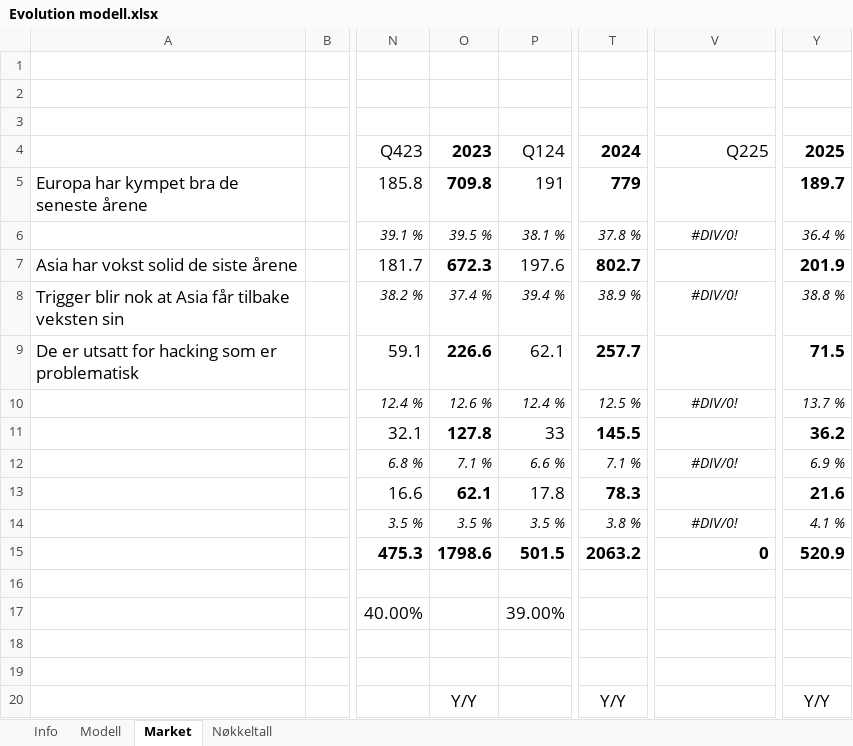
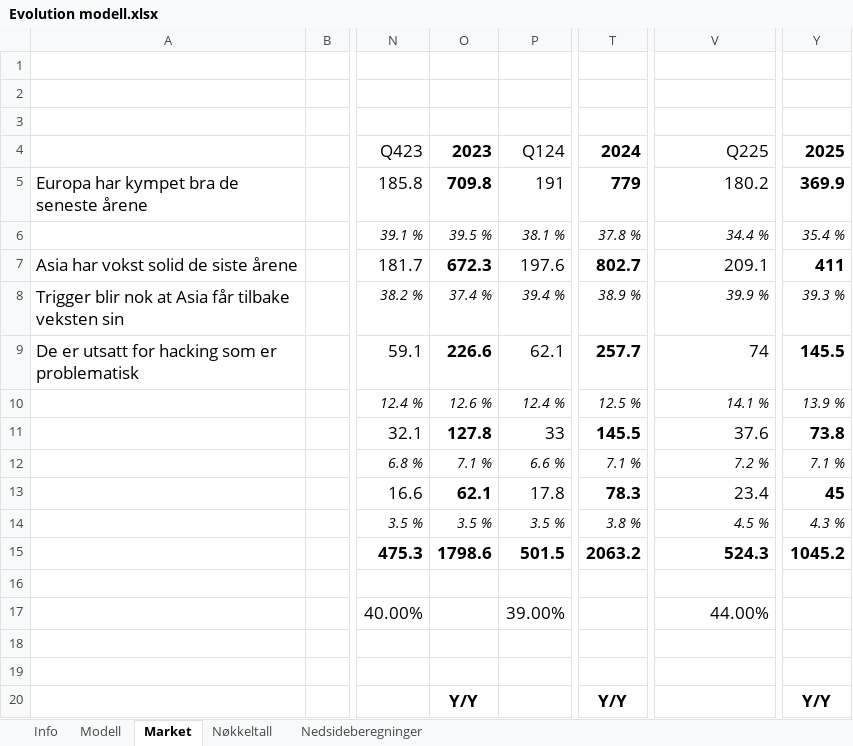
Before and after one commit to AugustHodt/Excel-modeller, an Excel workbook: Evolution modell.xlsx, sheet Market, drawn as a sheet; only a part is shown, gaps mark what is left out; values as stored, in another font and other column widths than the file's, no borders; the diff covers the shown part only; the diff names each change by its address in the sheet, - before the commit and + after, or states it on an @@ line.

```diff
--- a/Evolution modell.xlsx (sheet Market)
+++ b/Evolution modell.xlsx (sheet Market)
+sheet tab: Nedsideberegninger
-V5 (Q225): (empty)
+V5 (Q225): 180.2
-Y5 (2025): 189.7
+Y5 (2025): 369.9
-V6 (Q225): #DIV/0!
+V6 (Q225): 34.4 %
-V6 alignment: center
+V6 alignment: right
-Y6 (2025): 36.4 %
+Y6 (2025): 35.4 %
-V7 (Q225): (empty)
+V7 (Q225): 209.1
-Y7 (2025): 201.9
+Y7 (2025): 411
-V8 (Q225): #DIV/0!
+V8 (Q225): 39.9 %
-V8 alignment: center
+V8 alignment: right
-Y8 (2025): 38.8 %
+Y8 (2025): 39.3 %
-V9 (Q225): (empty)
+V9 (Q225): 74
-Y9 (2025): 71.5
+Y9 (2025): 145.5
-V10 (Q225): #DIV/0!
+V10 (Q225): 14.1 %
-V10 alignment: center
+V10 alignment: right
-Y10 (2025): 13.7 %
+Y10 (2025): 13.9 %
-V11 (Q225): (empty)
+V11 (Q225): 37.6
-Y11 (2025): 36.2
+Y11 (2025): 73.8
-V12 (Q225): #DIV/0!
+V12 (Q225): 7.2 %
-V12 alignment: center
+V12 alignment: right
-Y12 (2025): 6.9 %
+Y12 (2025): 7.1 %
-V13 (Q225): (empty)
+V13 (Q225): 23.4
-Y13 (2025): 21.6
+Y13 (2025): 45
-V14 (Q225): #DIV/0!
+V14 (Q225): 4.5 %
-V14 alignment: center
+V14 alignment: right
-Y14 (2025): 4.1 %
+Y14 (2025): 4.3 %
-V15 (Q225): 0
+V15 (Q225): 524.3
-Y15 (2025): 520.9
+Y15 (2025): 1045.2
-V17 (Q225): (empty)
+V17 (Q225): 44.00%
-O20 bold: off
+O20 bold: on
-T20 bold: off
+T20 bold: on
-Y20 bold: off
+Y20 bold: on
```
Also changed, not shown: 15 edited cells and cell formats elsewhere in this sheet, sheet Modell, sheet Nøkkeltall, sheet Info, charts or pictures, Afry modell.xlsx, Elimp modell.xlsx, 1 other file.
